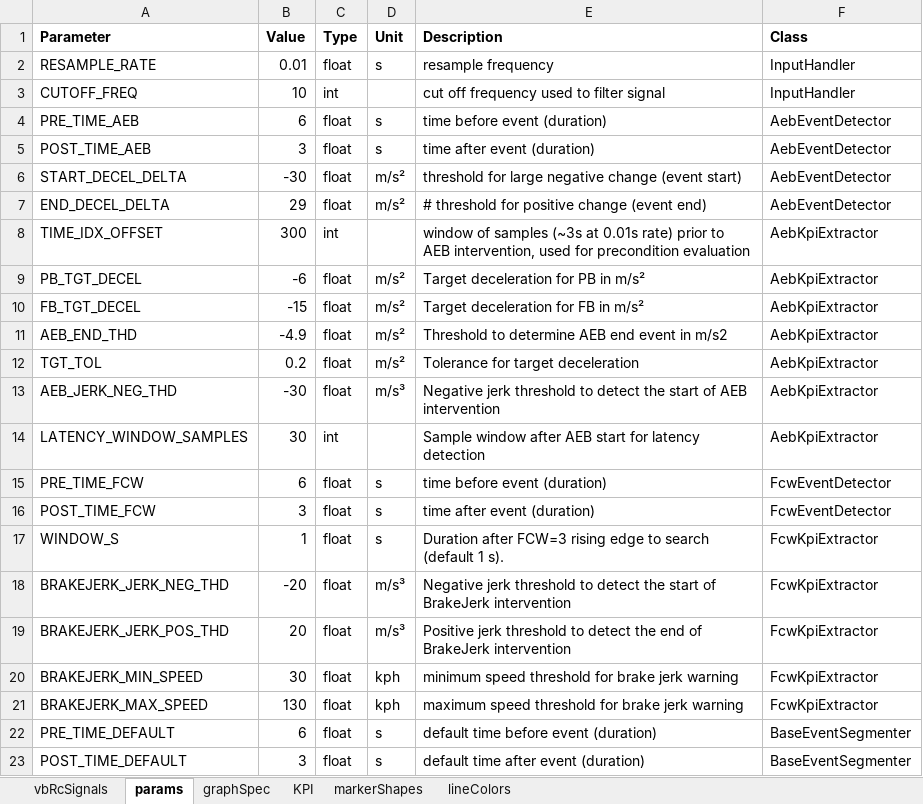
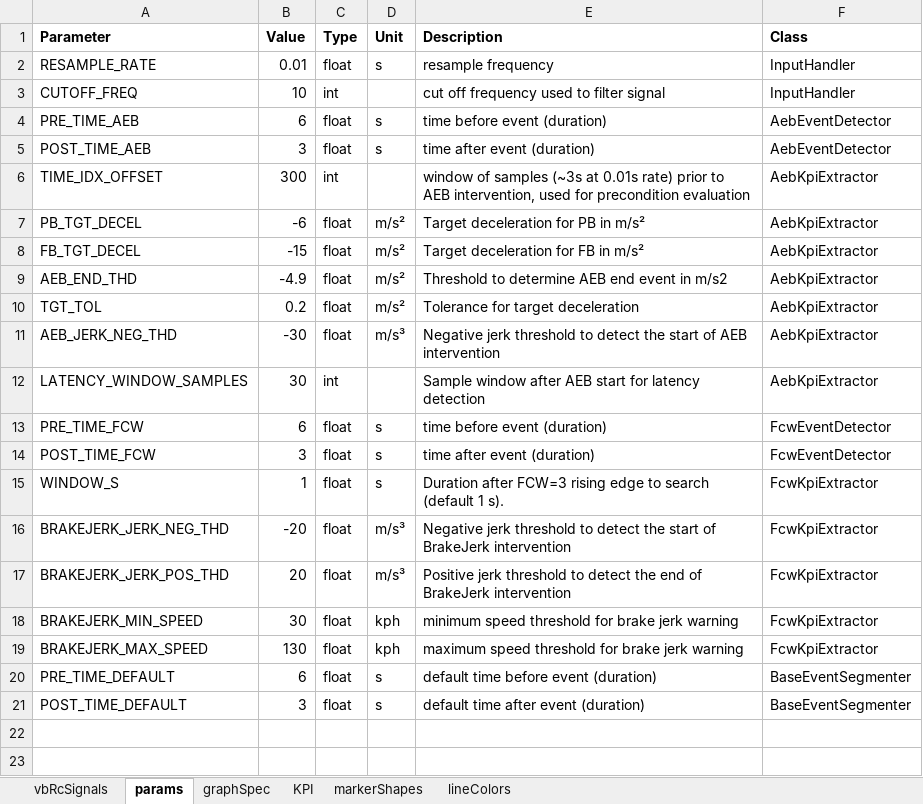
Before and after one commit to codeFarmerJack/AEB_KPI_Project, an Excel workbook: config/SignalMap_KPI_PlotSpec.xlsx, sheet params, drawn as a sheet; values as stored, in another font and other column widths than the file's, no borders; the diff names each change by its address in the sheet, - before the commit and + after, or states it on an @@ line.

Commit message:
remove parameter start_decel_aeb and end_decel_aeb

```diff
--- a/config/SignalMap_KPI_PlotSpec.xlsx (sheet params)
+++ b/config/SignalMap_KPI_PlotSpec.xlsx (sheet params)
-row 6: START_DECEL_DELTA | -30 | float | m/s² | threshold for large negative change (event start) | AebEventDetector
-row 7: END_DECEL_DELTA | 29 | float | m/s² | # threshold for positive change (event end) | AebEventDetector
```
